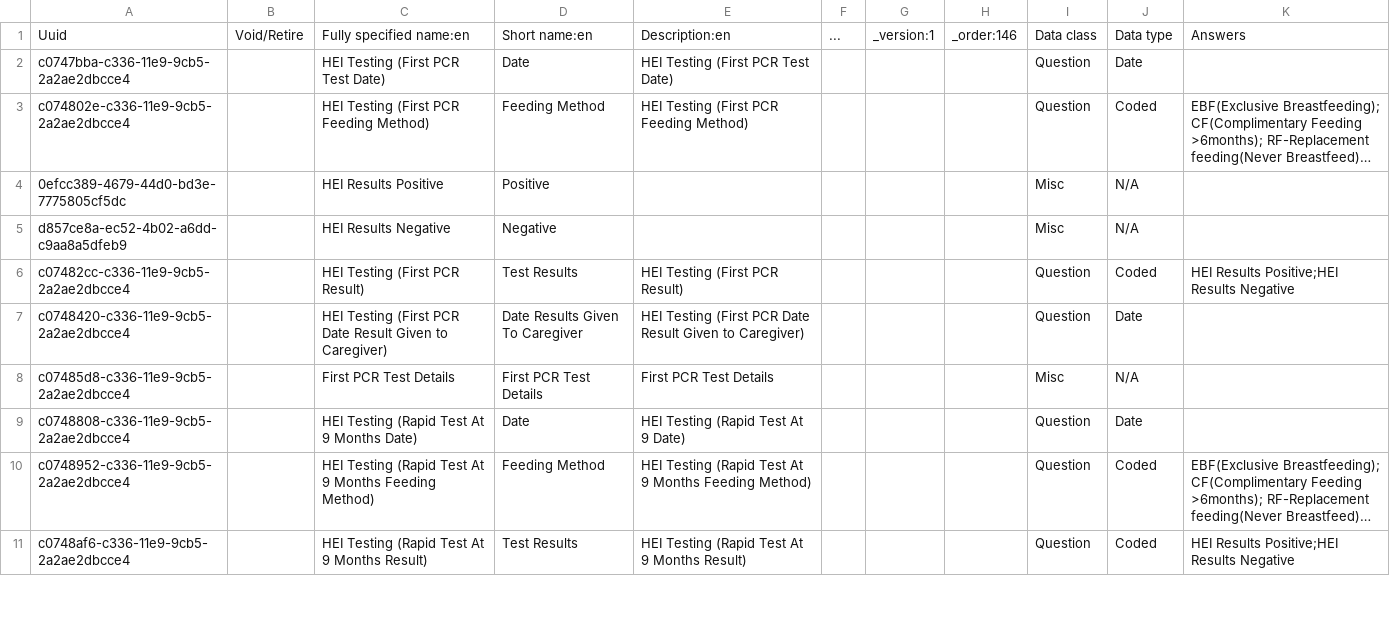
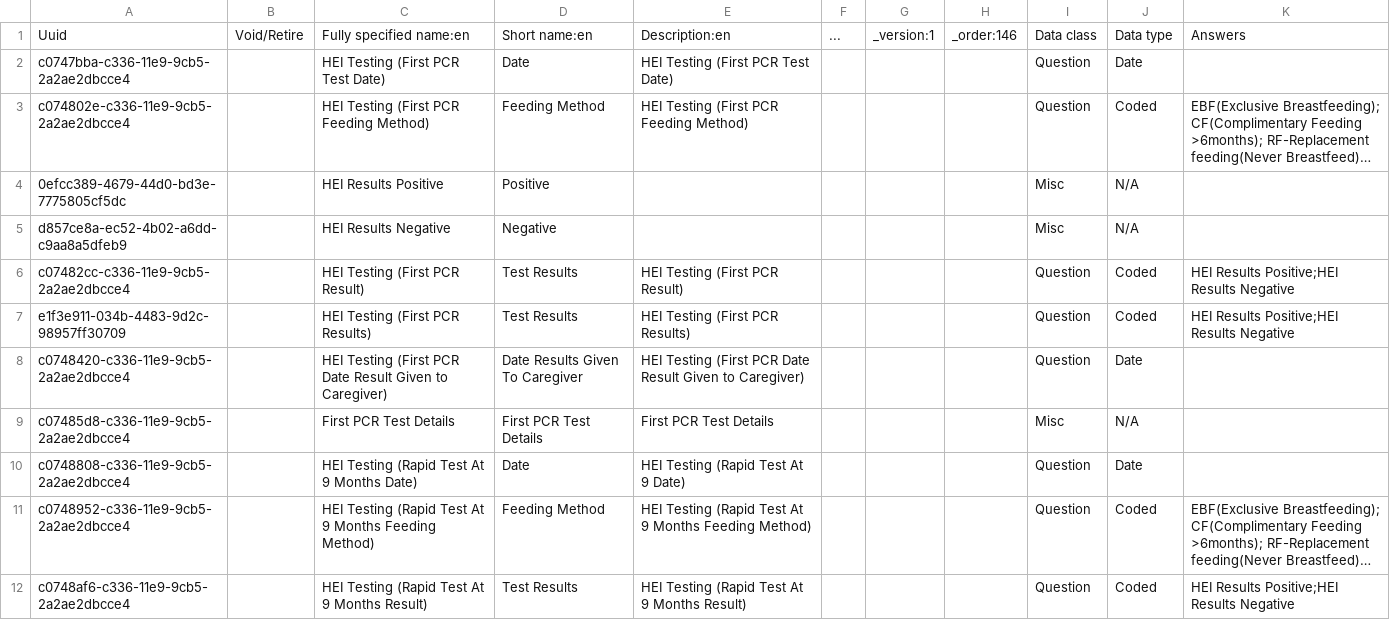
Before and after one commit to IntelliSOFT-Consulting/kspras_metadata, a CSV file: configuration/concepts/hei_testing_concepts.csv, drawn as a sheet; only a part is shown; long unchanged cells end in …; the diff names each change by its address in the sheet, - before the commit and + after, or states it on an @@ line.

Commit message:
First pcr results to coded qiestion

```diff
--- a/configuration/concepts/hei_testing_concepts.csv
+++ b/configuration/concepts/hei_testing_concepts.csv
+row 7: e1f3e911-034b-4483-9d2c-98957ff30709 |  | HEI Testing (First PCR Results) | Test Results | HEI Testing (First PCR Results) |  |  |  | Question | Coded | HEI Results Positive;HEI Results Negative
```
Also changed, not shown: configuration/concepts/hei_testing_concept_set.csv.
